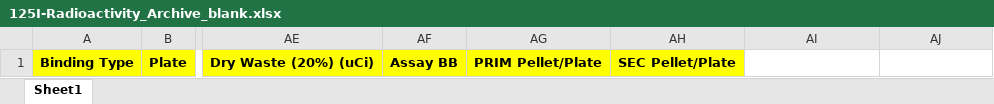
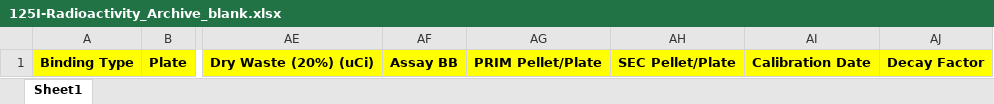
Before and after one commit to Talia-Albert1/PDSP, an Excel workbook: Python_Scripts/I125_Binding/data_files/125I-Radioactivity_Archive_blank.xlsx, sheet Sheet1, drawn as a sheet; only a part is shown, gaps mark what is left out; values as stored, in another font and other column widths than the file's, no borders; the diff names each change by its address in the sheet, - before the commit and + after, or states it on an @@ line.

Commit message:
Big Updates to I125 Binding
No longer need to manually add the Decay Factor into the ligand database, the python script will determine the difference between todays date and the calibration date, and use that number in a formula to determine the Decay Factor.

Additionally, the radioactivity archive sheet will have the calibration date and decay factor added to it

And, if it is someone's first time using the 125I python script, it will automatically move the blank copies of the radioactive waste disposal and archive sheet into the root folder of the 125I binding

Fingers crossed I haven't irreperably done anything

```diff
--- a/Python_Scripts/I125_Binding/data_files/125I-Radioactivity_Archive_blank.xlsx (sheet Sheet1)
+++ b/Python_Scripts/I125_Binding/data_files/125I-Radioactivity_Archive_blank.xlsx (sheet Sheet1)
-AI1: (empty)
+AI1: Calibration Date
-AI1:AJ1 fill: none
+AI1:AJ1 fill: #FFFF00
-AJ1: (empty)
+AJ1: Decay Factor
```
Also changed, not shown: 2 other files.
